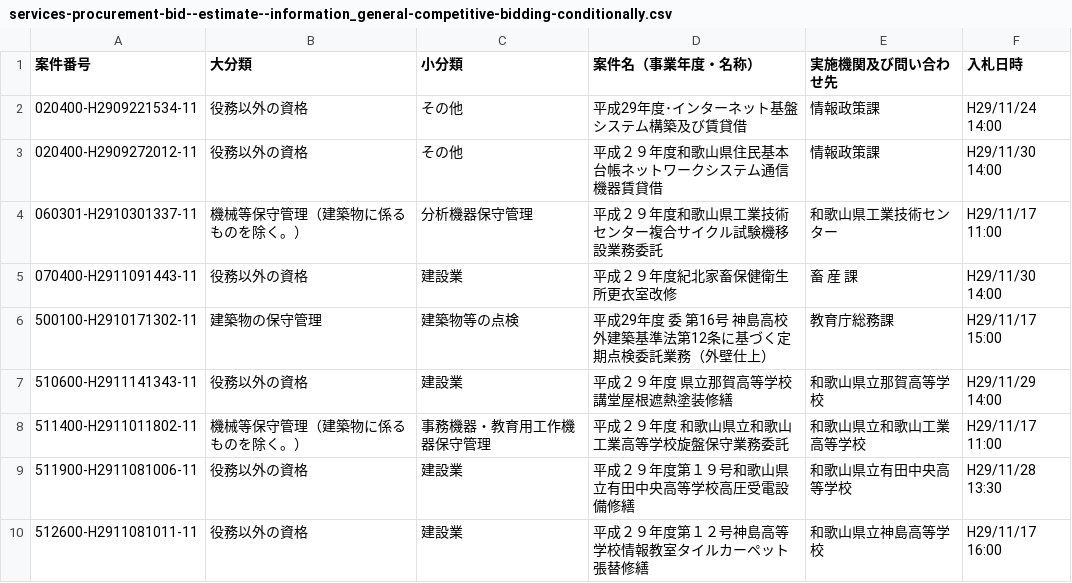
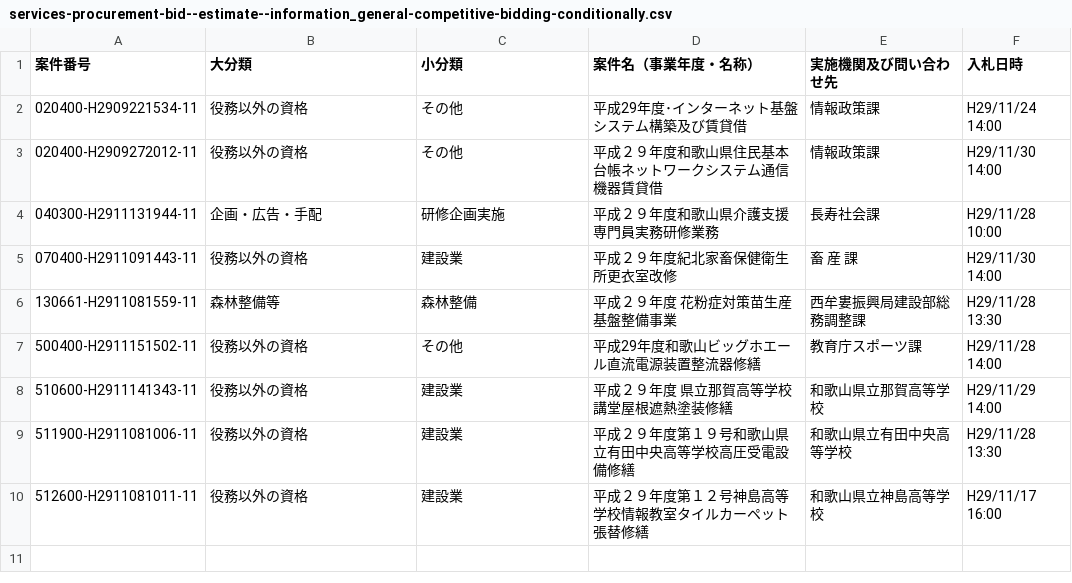
Before and after one commit to wakayama-pref-org/Services-procurement-bid--estimate--information_General-competitive-bidding-conditionally, a CSV file: csv/services-procurement-bid--estimate--information_general-competitive-bidding-conditionally.csv, drawn as a sheet; removed rows and columns are numbered as before the commit, all else as after; the diff names each change by its address in the sheet, - before the commit and + after, or states it on an @@ line.

```diff
--- a/csv/services-procurement-bid--estimate--information_general-competitive-bidding-conditionally.csv
+++ b/csv/services-procurement-bid--estimate--information_general-competitive-bidding-conditionally.csv
-row 4: 060301-H2910301337-11 | 機械等保守管理（建築物に係るものを除く。） | 分析機器保守管理 | 平成２９年度和歌山県工業技術センター複合サイクル試験機移設業務委託 | 和歌山県工業技術センター | H29/11/17 11:00
+row 4: 040300-H2911131944-11 | 企画・広告・手配 | 研修企画実施 | 平成２９年度和歌山県介護支援専門員実務研修業務 | 長寿社会課 | H29/11/28 10:00
-row 6: 500100-H2910171302-11 | 建築物の保守管理 | 建築物等の点検 | 平成29年度 委 第16号 神島高校外建築基準法第12条に基づく定期点検委託業務（外壁仕上） | 教育庁総務課 | H29/11/17 15:00
+row 6: 130661-H2911081559-11 | 森林整備等 | 森林整備 | 平成２９年度 花粉症対策苗生産基盤整備事業 | 西牟婁振興局建設部総務調整課 | H29/11/28 13:30
+row 7: 500400-H2911151502-11 | 役務以外の資格 | その他 | 平成29年度和歌山ビッグホエール直流電源装置整流器修繕 | 教育庁スポーツ課 | H29/11/28 14:00
-row 8: 511400-H2911011802-11 | 機械等保守管理（建築物に係るものを除く。） | 事務機器・教育用工作機器保守管理 | 平成２９年度 和歌山県立和歌山工業高等学校旋盤保守業務委託 | 和歌山県立和歌山工業高等学校 | H29/11/17 11:00
```
Also changed, not shown: 1 other file.
